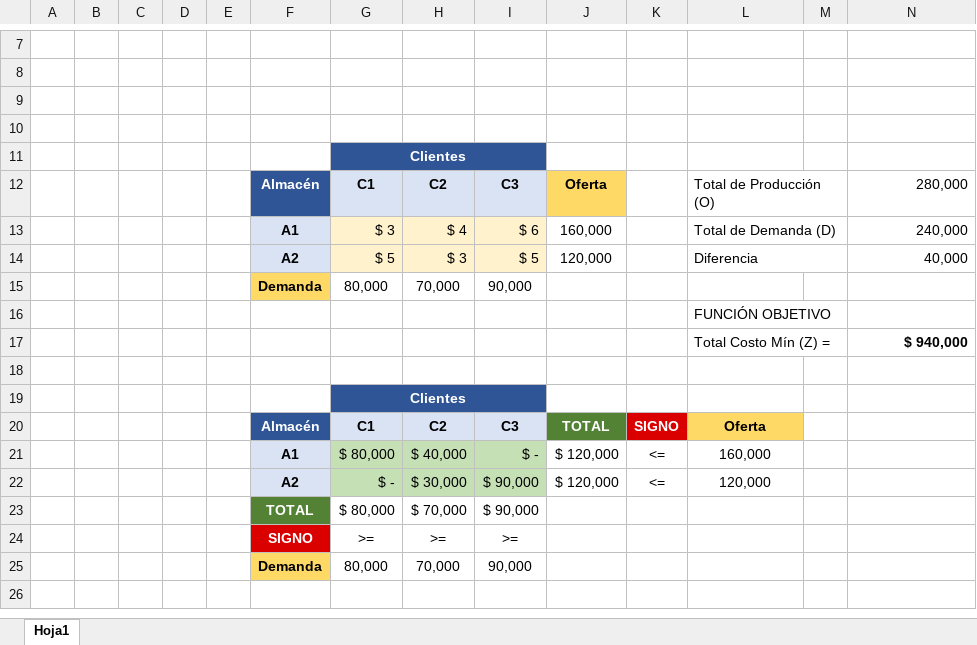
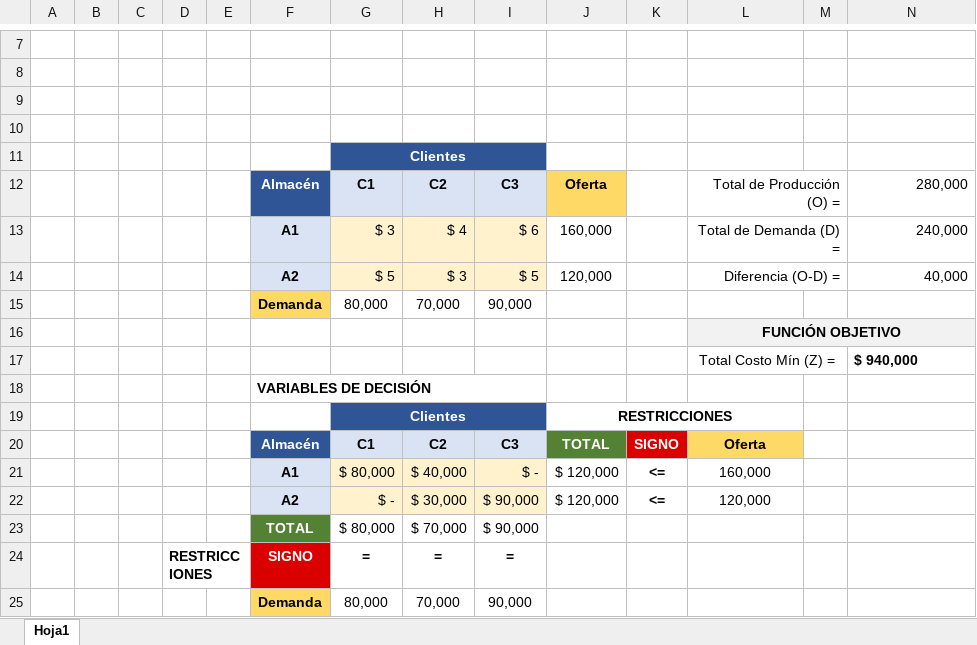
Before and after one commit to sitesystem/modelo-transporte, an Excel workbook: ModeloTransporte.xlsx, sheet Hoja1, drawn as a sheet; only a part is shown, gaps mark what is left out; values as stored, in another font and other column widths than the file's, no borders; charts and pictures not drawn; removed rows and columns are numbered as before the commit, all else as after; the diff names each change by its address in the sheet, - before the commit and + after, or states it on an @@ line.

```diff
--- a/ModeloTransporte.xlsx (sheet Hoja1)
+++ b/ModeloTransporte.xlsx (sheet Hoja1)
-L12: Total de Producción (O)
+L12: Total de Producción (O) =
-L12:L14 alignment: left
+L12:L14 alignment: right
-L13: Total de Demanda (D)
+L13: Total de Demanda (D) =
-L14: Diferencia
+L14: Diferencia (O-D) =
-L16:N16 fill: none
+L16:N16 fill: #F2F2F2
-L16 bold: off
+L16 bold: on
-L16:L17 alignment: left
+L16:L17 alignment: center
+L16:N16 merged
-N17 alignment: right
+N17 alignment: left
-F18: (empty)
+F18: VARIABLES DE DECISIÓN
+F18:I18 merged
-J19: (empty)
+J19: RESTRICCIONES
+J19:L19 merged
-G21:I22 fill: #C5E0B4
+G21:I22 fill: #FFF2CC
-K21:K22 bold: off
+K21:K22 bold: on
-row 24:  |  |  |  |  | SIGNO | >= | >= | >=
+row 24:  |  |  | RESTRICCIONES |  | SIGNO | = | = | =
```
Also changed, not shown: charts or pictures, 6 other files.
